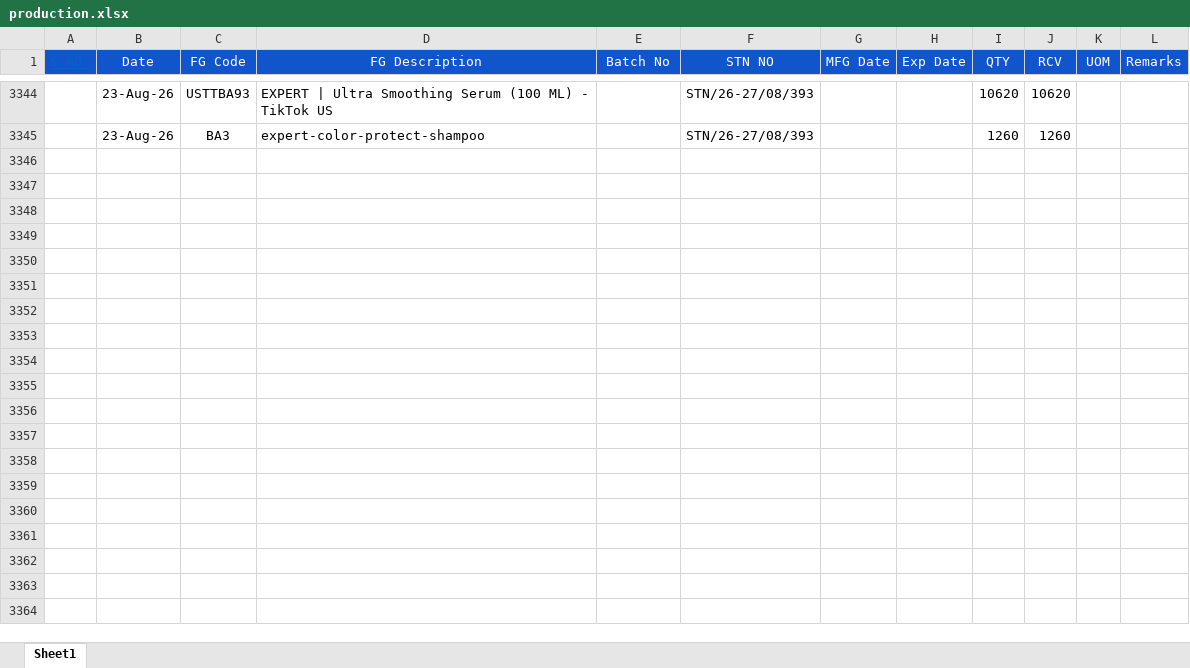
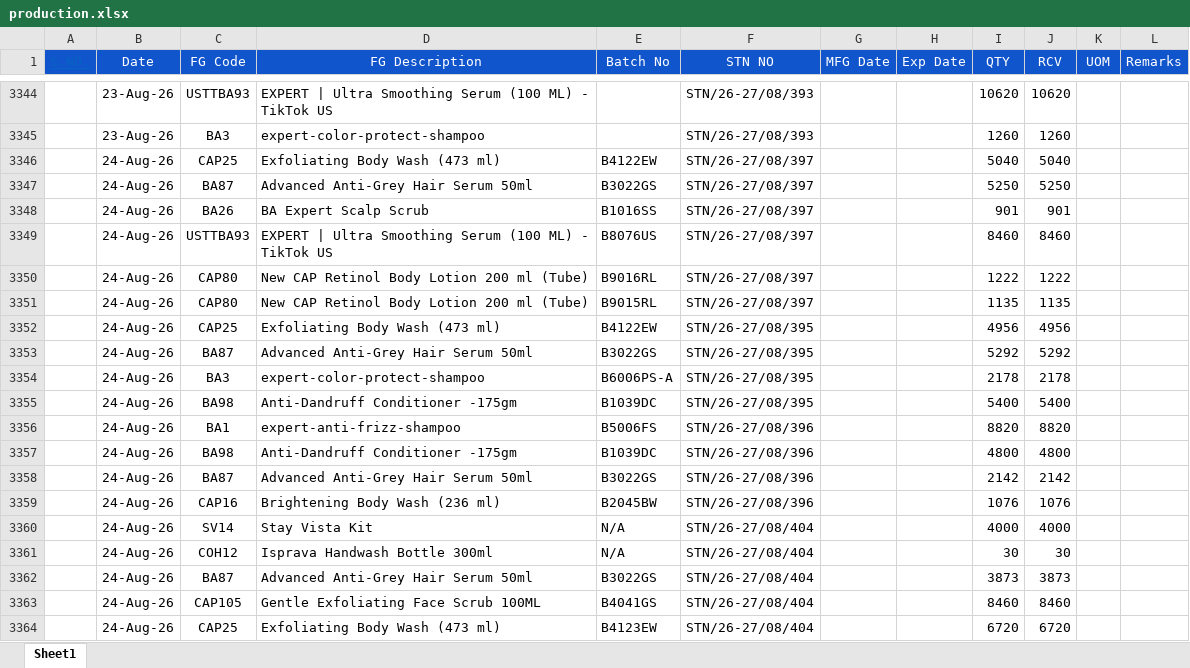
Before and after one commit to ramantayal-2912/production-board, an Excel workbook: data/production.xlsx, sheet Sheet1, drawn as a sheet; only a part is shown, gaps mark what is left out; values as stored, in another font and other column widths than the file's, no borders; the diff covers the shown part only; the diff names each change by its address in the sheet, - before the commit and + after, or states it on an @@ line.

```diff
--- a/data/production.xlsx (sheet Sheet1)
+++ b/data/production.xlsx (sheet Sheet1)
+row 3346:  | 24-Aug-26 | CAP25 | Exfoliating Body Wash (473 ml) | B4122EW | STN/26-27/08/397 |  |  | 5040 | 5040
+row 3347:  | 24-Aug-26 | BA87 | Advanced Anti-Grey Hair Serum 50ml | B3022GS | STN/26-27/08/397 |  |  | 5250 | 5250
+row 3348:  | 24-Aug-26 | BA26 | BA Expert Scalp Scrub | B1016SS | STN/26-27/08/397 |  |  | 901 | 901
+row 3349:  | 24-Aug-26 | USTTBA93 | EXPERT | Ultra Smoothing Serum (100 ML) - TikTok US | B8076US | STN/26-27/08/397 |  |  | 8460 | 8460
+row 3350:  | 24-Aug-26 | CAP80 | New CAP Retinol Body Lotion 200 ml (Tube) | B9016RL | STN/26-27/08/397 |  |  | 1222 | 1222
+row 3351:  | 24-Aug-26 | CAP80 | New CAP Retinol Body Lotion 200 ml (Tube) | B9015RL | STN/26-27/08/397 |  |  | 1135 | 1135
+row 3352:  | 24-Aug-26 | CAP25 | Exfoliating Body Wash (473 ml) | B4122EW | STN/26-27/08/395 |  |  | 4956 | 4956
+row 3353:  | 24-Aug-26 | BA87 | Advanced Anti-Grey Hair Serum 50ml | B3022GS | STN/26-27/08/395 |  |  | 5292 | 5292
+row 3354:  | 24-Aug-26 | BA3 | expert-color-protect-shampoo | B6006PS-A | STN/26-27/08/395 |  |  | 2178 | 2178
+row 3355:  | 24-Aug-26 | BA98 | Anti-Dandruff Conditioner -175gm | B1039DC | STN/26-27/08/395 |  |  | 5400 | 5400
+row 3356:  | 24-Aug-26 | BA1 | expert-anti-frizz-shampoo | B5006FS | STN/26-27/08/396 |  |  | 8820 | 8820
+row 3357:  | 24-Aug-26 | BA98 | Anti-Dandruff Conditioner -175gm | B1039DC | STN/26-27/08/396 |  |  | 4800 | 4800
+row 3358:  | 24-Aug-26 | BA87 | Advanced Anti-Grey Hair Serum 50ml | B3022GS | STN/26-27/08/396 |  |  | 2142 | 2142
+row 3359:  | 24-Aug-26 | CAP16 | Brightening Body Wash (236 ml) | B2045BW | STN/26-27/08/396 |  |  | 1076 | 1076
+row 3360:  | 24-Aug-26 | SV14 | Stay Vista Kit | N/A | STN/26-27/08/404 |  |  | 4000 | 4000
+row 3361:  | 24-Aug-26 | COH12 | Isprava Handwash Bottle 300ml | N/A | STN/26-27/08/404 |  |  | 30 | 30
+row 3362:  | 24-Aug-26 | BA87 | Advanced Anti-Grey Hair Serum 50ml | B3022GS | STN/26-27/08/404 |  |  | 3873 | 3873
+row 3363:  | 24-Aug-26 | CAP105 | Gentle Exfoliating Face Scrub 100ML | B4041GS | STN/26-27/08/404 |  |  | 8460 | 8460
+row 3364:  | 24-Aug-26 | CAP25 | Exfoliating Body Wash (473 ml) | B4123EW | STN/26-27/08/404 |  |  | 6720 | 6720
```
Also changed, not shown: 15 added rows elsewhere in this sheet, data/Plan.xlsx, 1 other file.
